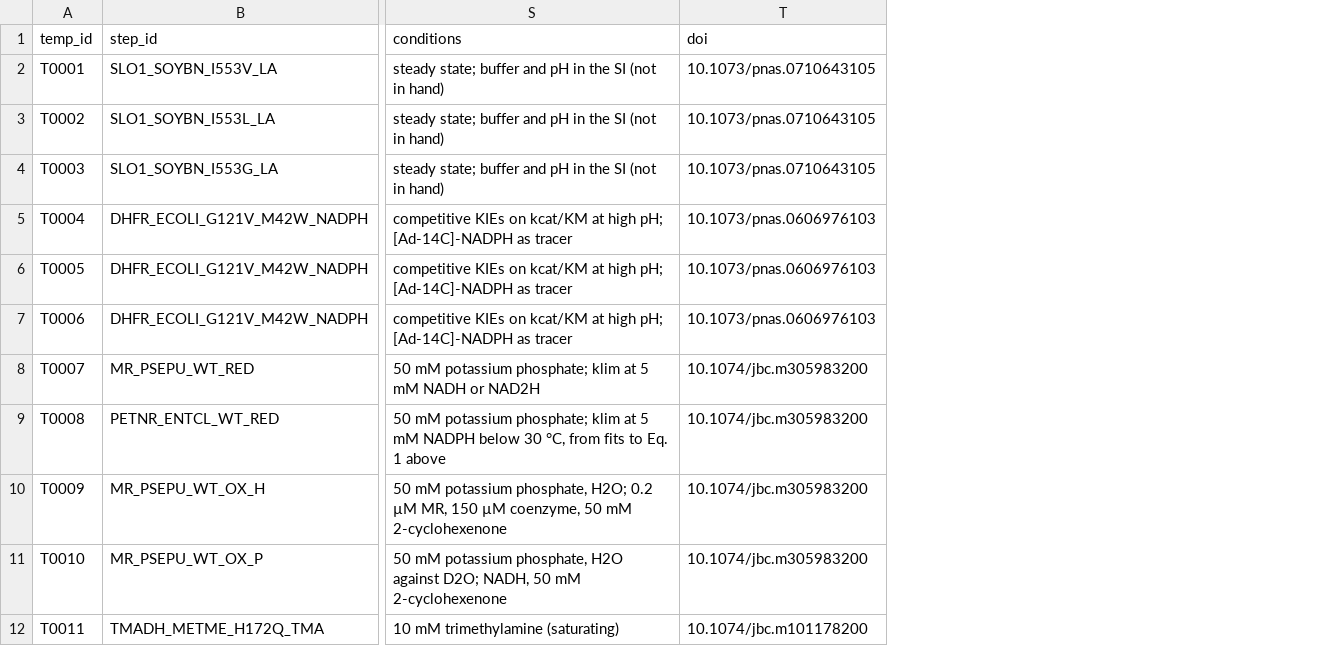
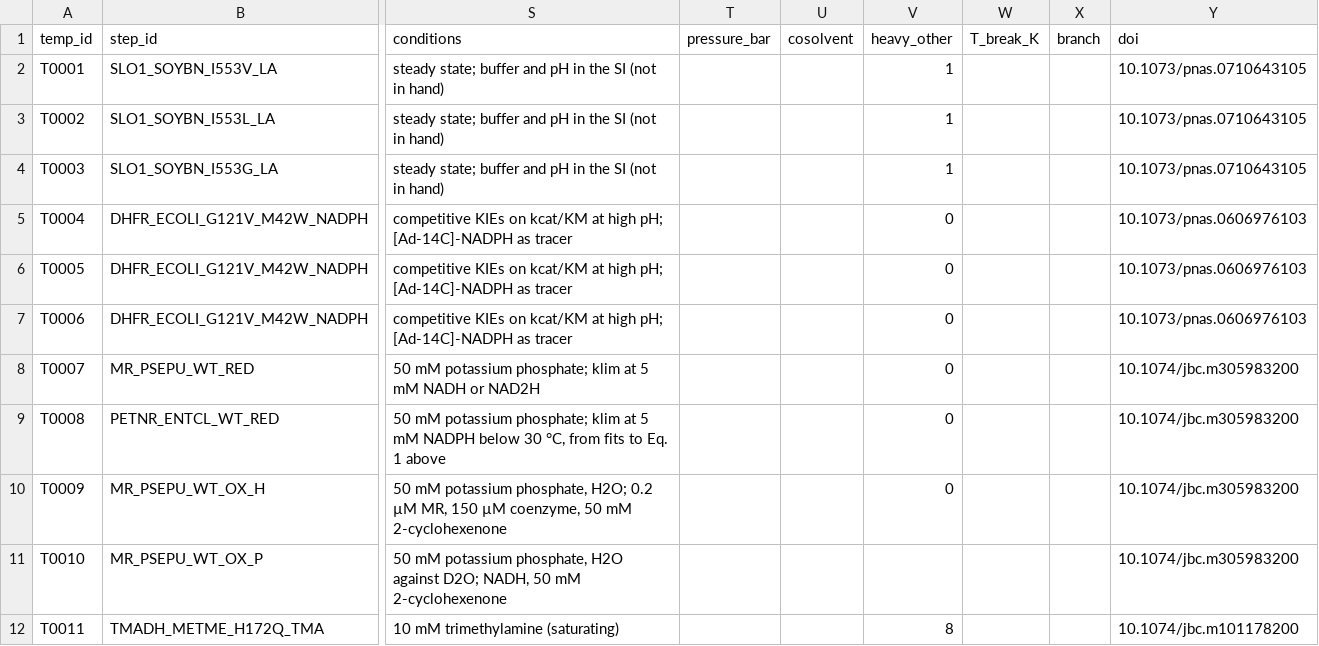
Before and after one commit to sectio-aurea-q/meg-nen, a CSV file: data/temperature.csv, drawn as a sheet; only a part is shown, gaps mark what is left out; the diff names each change by its address in the sheet, - before the commit and + after, or states it on an @@ line.

```diff
--- a/data/temperature.csv
+++ b/data/temperature.csv
+column T (pressure_bar), empty
+column U (cosolvent), empty
+column V (heavy_other), rows 2-12: 1 | 1 | 1 | 0 | 0 | 0 | 0 | 0 | 0 |  | 8
+column W (T_break_K), empty
+column X (branch), empty
```
Also changed, not shown: data/measurements.csv, 11 other files.
